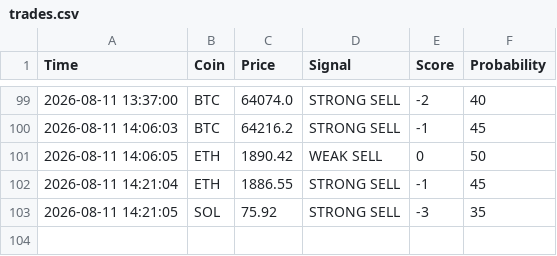
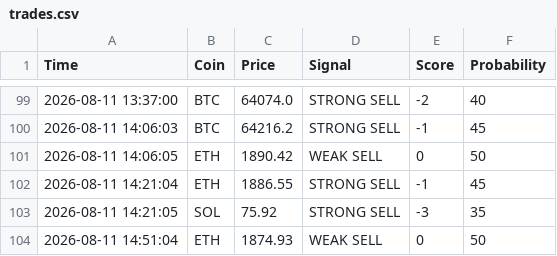
Before and after one commit to CodeForgeXX/Quanttrader, a CSV file: QuantTrader/data/trades.csv, drawn as a sheet; only a part is shown, gaps mark what is left out; the diff names each change by its address in the sheet, - before the commit and + after, or states it on an @@ line.

Commit message:
سیگنال جدید: ETH WEAK SELL

```diff
--- a/QuantTrader/data/trades.csv
+++ b/QuantTrader/data/trades.csv
+row 104: 2026-08-11 14:51:04 | ETH | 1874.93 | WEAK SELL | 0 | 50
```
